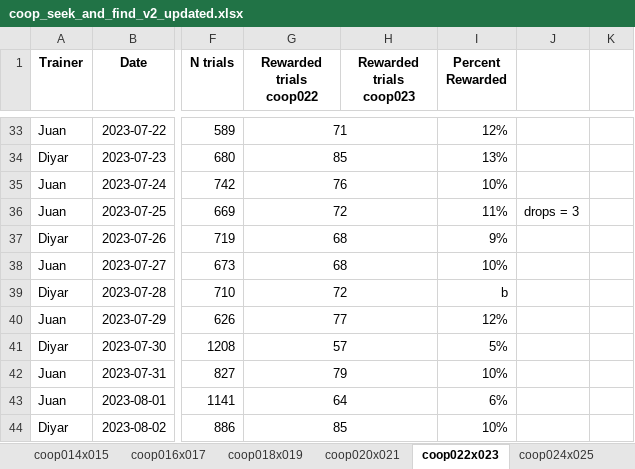
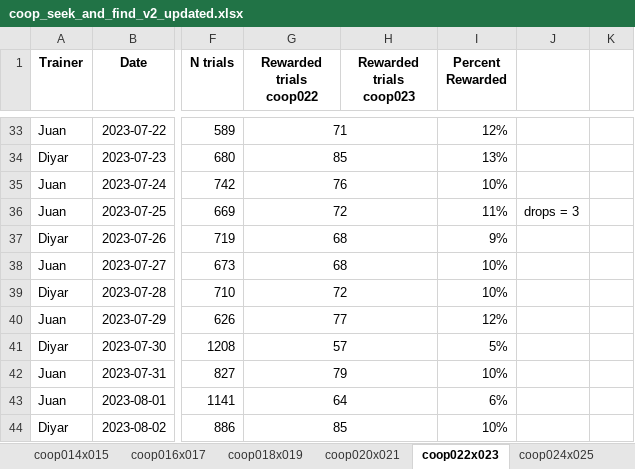
Before and after one commit to sjara/jaratest, an Excel workbook: juan/coop_seek_and_find_v2_updated.xlsx, sheet coop022x023, drawn as a sheet; only a part is shown, gaps mark what is left out; values as stored, in another font and other column widths than the file's, no borders; charts and pictures not drawn; the diff covers the shown part only; the diff names each change by its address in the sheet, - before the commit and + after, or states it on an @@ line.

```diff
--- a/juan/coop_seek_and_find_v2_updated.xlsx (sheet coop022x023)
+++ b/juan/coop_seek_and_find_v2_updated.xlsx (sheet coop022x023)
-I39 (Percent Rewarded): b
+I39 (Percent Rewarded): 10%
```
Also changed, not shown: 23 added rows and 35 edited cells elsewhere in this sheet, sheet coop028x029, sheet coop026x027, sheet coop024x025, charts or pictures, 4 other files.
